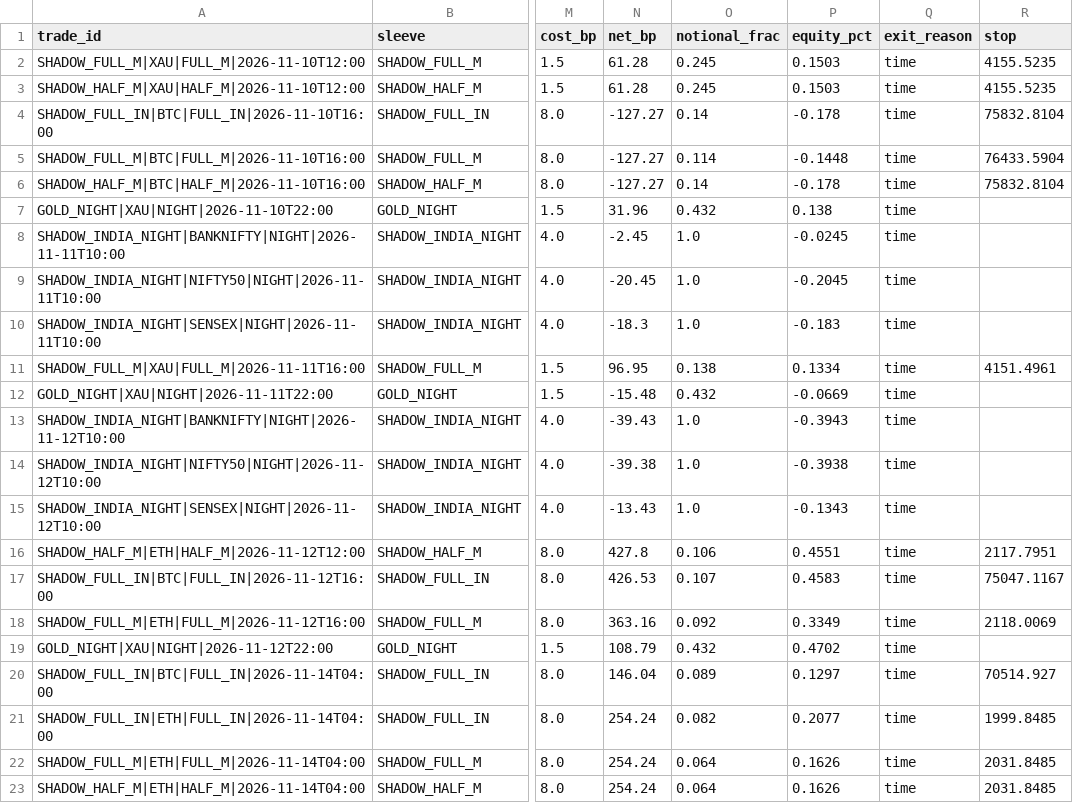
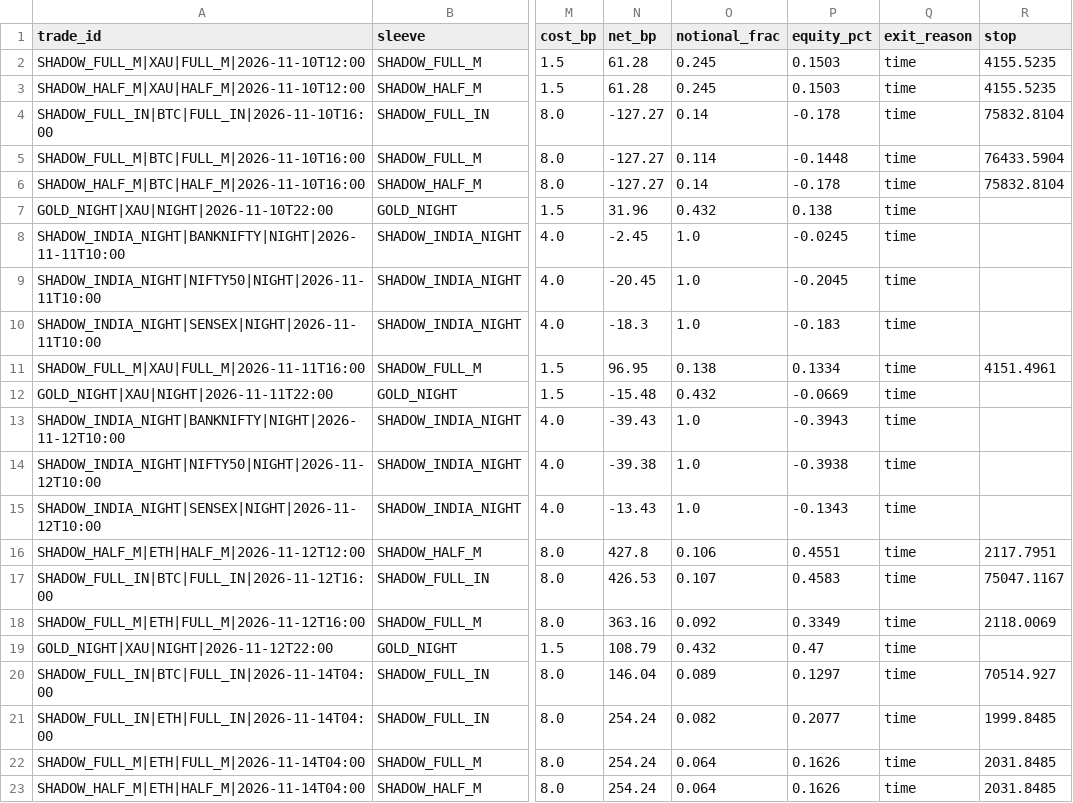
Before and after one commit to findaviator-cloud/trishika-trading, a CSV file: data/paper/trades.csv, drawn as a sheet; only a part is shown, gaps mark what is left out; the diff names each change by its address in the sheet, - before the commit and + after, or states it on an @@ line.

```diff
--- a/data/paper/trades.csv
+++ b/data/paper/trades.csv
-P19 (equity_pct): 0.4702
+P19 (equity_pct): 0.47
```
Also changed, not shown: data/paper/pattern_log.csv, 2 other files.
